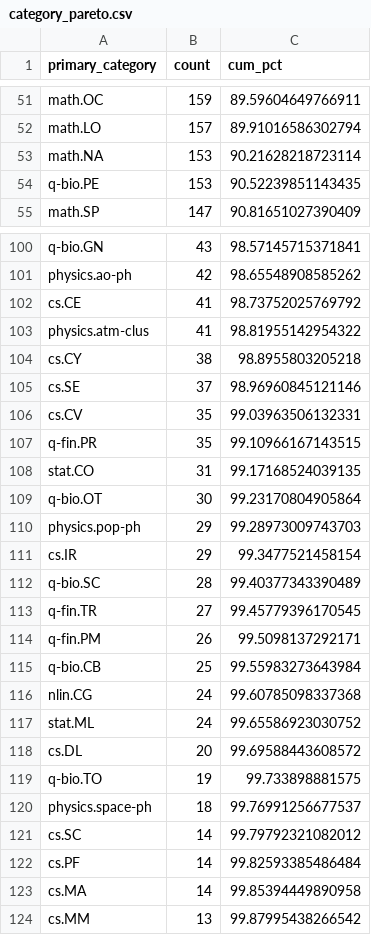
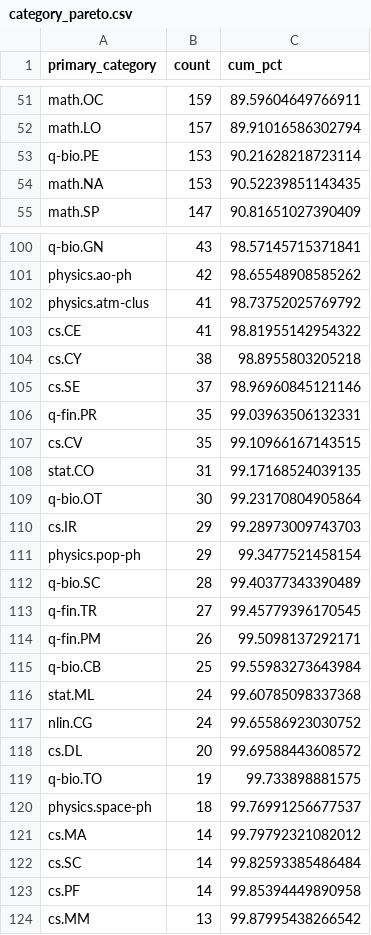
Before and after one commit to thejasprab/CCDACourseProject, a CSV file: reports/sample/category_pareto.csv, drawn as a sheet; only a part is shown, gaps mark what is left out; the diff covers the shown part only.

```diff
--- a/reports/sample/category_pareto.csv
+++ b/reports/sample/category_pareto.csv
@@ -52,4 +52,4 @@ math.OC,159,89.59604649766911
 math.LO,157,89.91016586302794
-math.NA,153,90.21628218723114
-q-bio.PE,153,90.52239851143435
+q-bio.PE,153,90.21628218723114
+math.NA,153,90.52239851143435
 math.SP,147,90.81651027390409
@@ -101,12 +101,12 @@ q-bio.GN,43,98.57145715371841
 physics.ao-ph,42,98.65548908585262
-cs.CE,41,98.73752025769792
-physics.atm-clus,41,98.81955142954322
+physics.atm-clus,41,98.73752025769792
+cs.CE,41,98.81955142954322
 cs.CY,38,98.8955803205218
 cs.SE,37,98.96960845121146
-cs.CV,35,99.03963506132331
-q-fin.PR,35,99.10966167143515
+q-fin.PR,35,99.03963506132331
+cs.CV,35,99.10966167143515
 stat.CO,31,99.17168524039135
 q-bio.OT,30,99.23170804905864
-physics.pop-ph,29,99.28973009743703
-cs.IR,29,99.3477521458154
+cs.IR,29,99.28973009743703
+physics.pop-ph,29,99.3477521458154
 q-bio.SC,28,99.40377343390489
@@ -115,4 +115,4 @@ q-fin.PM,26,99.5098137292171
 q-bio.CB,25,99.55983273643984
-nlin.CG,24,99.60785098337368
-stat.ML,24,99.65586923030752
+stat.ML,24,99.60785098337368
+nlin.CG,24,99.65586923030752
 cs.DL,20,99.69588443608572
@@ -120,5 +120,5 @@ q-bio.TO,19,99.733898881575
 physics.space-ph,18,99.76991256677537
-cs.SC,14,99.79792321082012
-cs.PF,14,99.82593385486484
-cs.MA,14,99.85394449890958
+cs.MA,14,99.79792321082012
+cs.SC,14,99.82593385486484
+cs.PF,14,99.85394449890958
 cs.MM,13,99.87995438266542
```
Also changed, not shown: 4 added rows, 4 removed rows and 4 edited cells elsewhere in this file, reports/sample/completeness.csv, reports/sample/doi_rate_by_year.csv, 16 other files.
